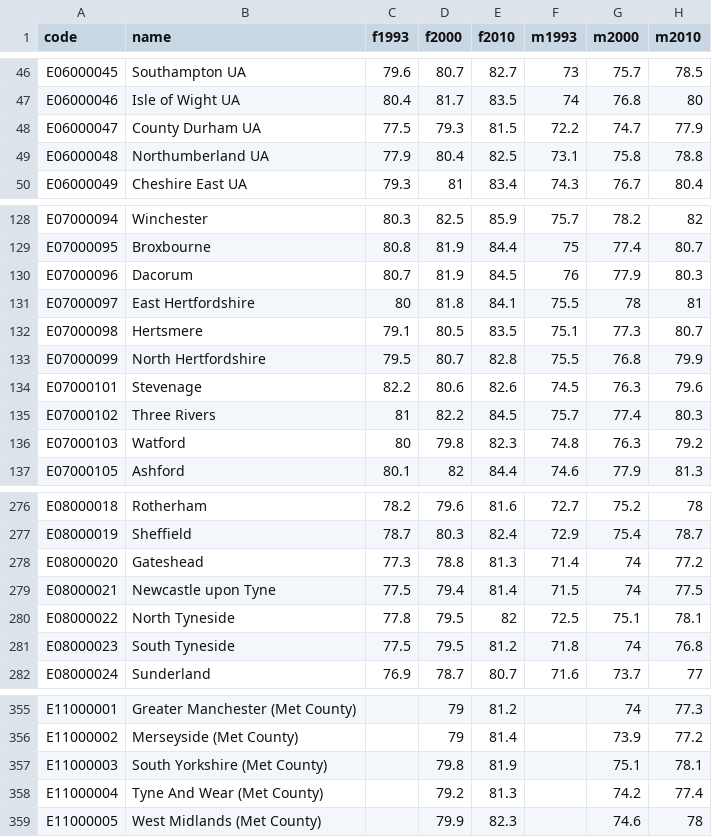
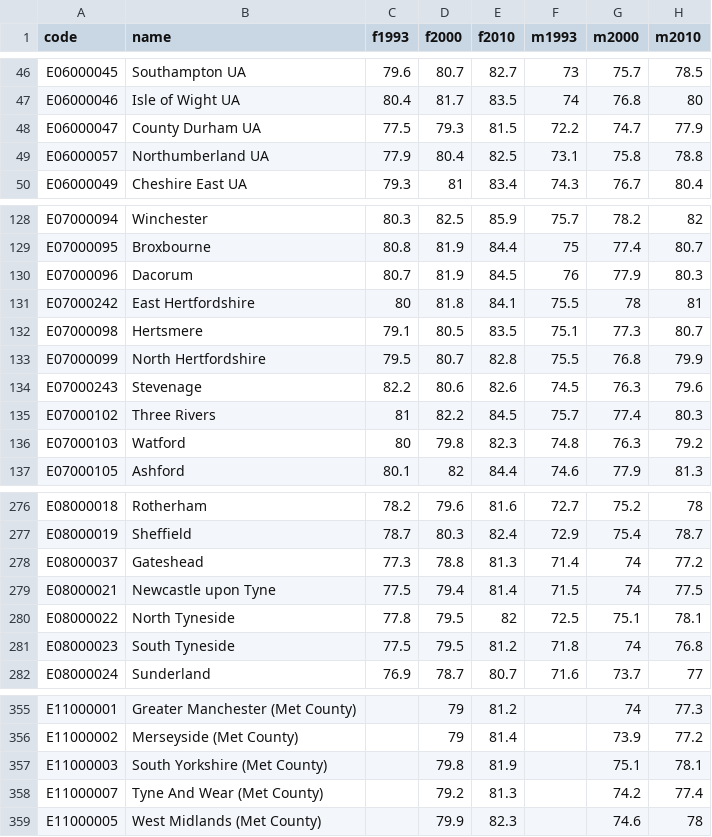
Before and after one commit to ONSdigital/Alpha, a CSV file: data/lifeExpectancy.csv, drawn as a sheet; only a part is shown, gaps mark what is left out.

```diff
--- a/data/lifeExpectancy.csv
+++ b/data/lifeExpectancy.csv
@@ -48,3 +48,3 @@ E06000046,Isle of Wight UA,80.4,81.7,83.5,74,76.8,80
 E06000047,County Durham UA ,77.5,79.3,81.5,72.2,74.7,77.9
-E06000048,Northumberland UA ,77.9,80.4,82.5,73.1,75.8,78.8
+E06000057,Northumberland UA ,77.9,80.4,82.5,73.1,75.8,78.8
 E06000049,Cheshire East UA ,79.3,81,83.4,74.3,76.7,80.4
@@ -130,6 +130,6 @@ E07000095,Broxbourne,80.8,81.9,84.4,75,77.4,80.7
 E07000096,Dacorum,80.7,81.9,84.5,76,77.9,80.3
-E07000097,East Hertfordshire,80,81.8,84.1,75.5,78,81
+E07000242,East Hertfordshire,80,81.8,84.1,75.5,78,81
 E07000098,Hertsmere,79.1,80.5,83.5,75.1,77.3,80.7
 E07000099,North Hertfordshire,79.5,80.7,82.8,75.5,76.8,79.9
-E07000101,Stevenage,82.2,80.6,82.6,74.5,76.3,79.6
+E07000243,Stevenage,82.2,80.6,82.6,74.5,76.3,79.6
 E07000102,Three Rivers,81,82.2,84.5,75.7,77.4,80.3
@@ -277,3 +277,3 @@ E08000018,Rotherham ,78.2,79.6,81.6,72.7,75.2,78
 E08000019,Sheffield,78.7,80.3,82.4,72.9,75.4,78.7
-E08000020,Gateshead,77.3,78.8,81.3,71.4,74,77.2
+E08000037,Gateshead,77.3,78.8,81.3,71.4,74,77.2
 E08000021,Newcastle upon Tyne,77.5,79.4,81.4,71.5,74,77.5
@@ -357,3 +357,3 @@ E11000002,Merseyside (Met County),,79,81.4,,73.9,77.2
 E11000003,South Yorkshire (Met County),,79.8,81.9,,75.1,78.1
-E11000004,Tyne And Wear (Met County),,79.2,81.3,,74.2,77.4
+E11000007,Tyne And Wear (Met County),,79.2,81.3,,74.2,77.4
 E11000005,West Midlands (Met County),,79.9,82.3,,74.6,78
```
Also changed, not shown: data/labour.csv, 2 other files.
